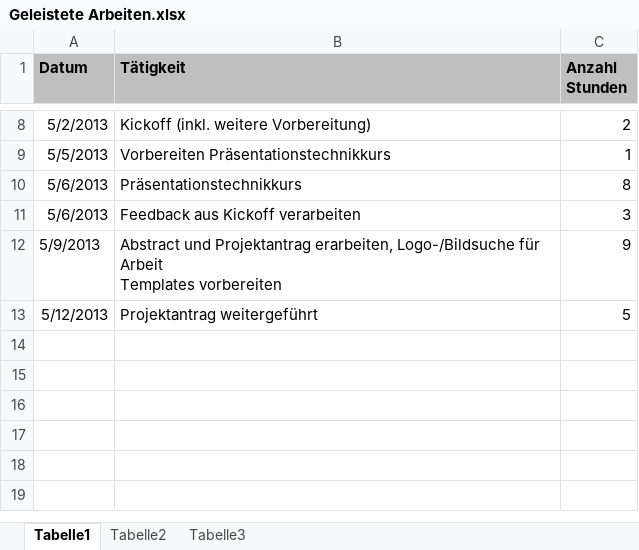
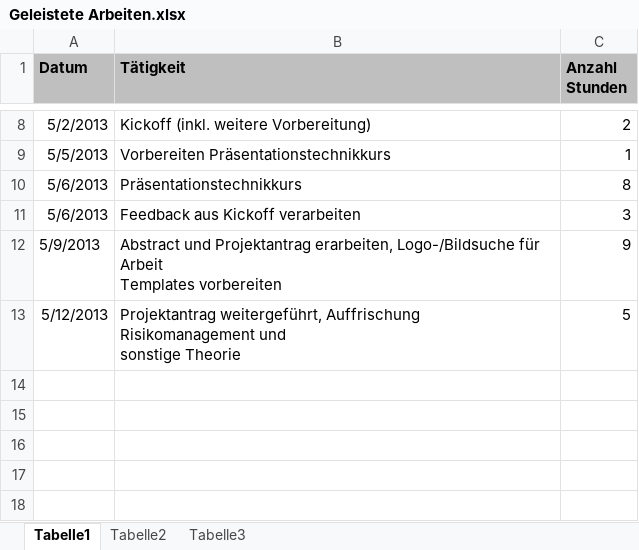
Before and after one commit to MikeR13/MAS, an Excel workbook: Planung/Geleistete Arbeiten.xlsx, sheet Tabelle1, drawn as a sheet; only a part is shown, gaps mark what is left out; the shorter side is filled out with more unchanged rows; values as stored, in another font and other column widths than the file's, no borders; ↵ is a line break in a cell; the diff names each change by its address in the sheet, - before the commit and + after, or states it on an @@ line.

Commit message:
Weitergefahren am Projektantrag

```diff
--- a/Planung/Geleistete Arbeiten.xlsx (sheet Tabelle1)
+++ b/Planung/Geleistete Arbeiten.xlsx (sheet Tabelle1)
-B13 (Tätigkeit): Projektantrag weitergeführt
+B13 (Tätigkeit): Projektantrag weitergeführt, Auffrischung Risikomanagement und ↵ sonstige Theorie
```
Also changed, not shown: 2 other files.
